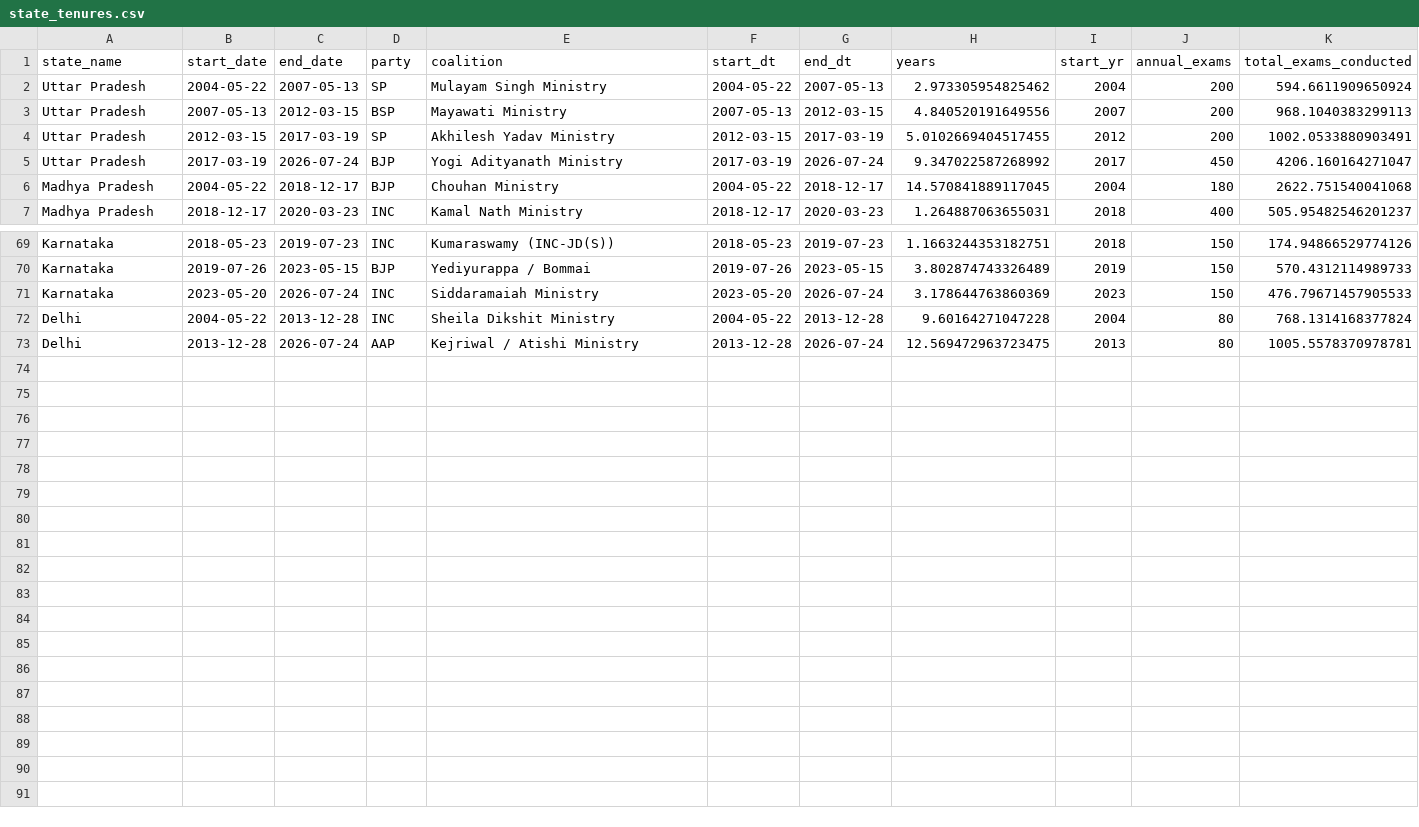
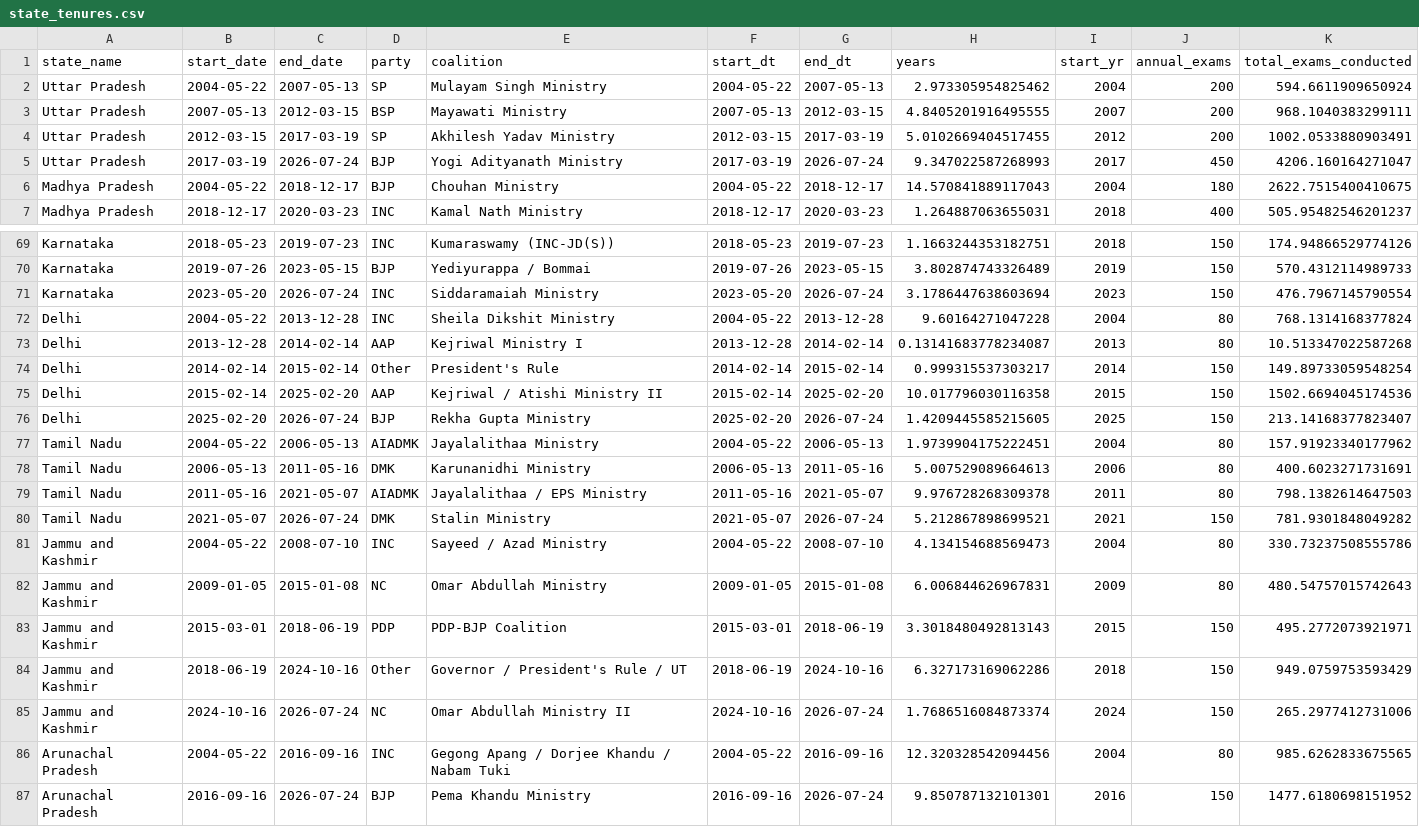
Before and after one commit to GhoshitaGhosh/paper-leaks-dashboard, a CSV file: data/state_tenures.csv, drawn as a sheet; only a part is shown, gaps mark what is left out; the diff covers the shown part only.

Commit message:
Refactor: Implement 100% dynamic date interval join in reproduce_audit.py, fix miscoded incidents, update state tenures across all states/UTs, and re-frame Level 4 as sensitivity scenario

```diff
--- a/data/state_tenures.csv
+++ b/data/state_tenures.csv
@@ -2,6 +2,6 @@ state_name,start_date,end_date,party,coalition,start_dt,end_dt,years,start_yr,an
 Uttar Pradesh,2004-05-22,2007-05-13,SP,Mulayam Singh Ministry,2004-05-22,2007-05-13,2.973305954825462,2004,200,594.6611909650924
-Uttar Pradesh,2007-05-13,2012-03-15,BSP,Mayawati Ministry,2007-05-13,2012-03-15,4.840520191649556,2007,200,968.1040383299113
+Uttar Pradesh,2007-05-13,2012-03-15,BSP,Mayawati Ministry,2007-05-13,2012-03-15,4.8405201916495555,2007,200,968.1040383299111
 Uttar Pradesh,2012-03-15,2017-03-19,SP,Akhilesh Yadav Ministry,2012-03-15,2017-03-19,5.0102669404517455,2012,200,1002.0533880903491
-Uttar Pradesh,2017-03-19,2026-07-24,BJP,Yogi Adityanath Ministry,2017-03-19,2026-07-24,9.347022587268992,2017,450,4206.160164271047
-Madhya Pradesh,2004-05-22,2018-12-17,BJP,Chouhan Ministry,2004-05-22,2018-12-17,14.570841889117045,2004,180,2622.751540041068
+Uttar Pradesh,2017-03-19,2026-07-24,BJP,Yogi Adityanath Ministry,2017-03-19,2026-07-24,9.347022587268993,2017,450,4206.160164271047
+Madhya Pradesh,2004-05-22,2018-12-17,BJP,Chouhan Ministry,2004-05-22,2018-12-17,14.570841889117043,2004,180,2622.7515400410675
 Madhya Pradesh,2018-12-17,2020-03-23,INC,Kamal Nath Ministry,2018-12-17,2020-03-23,1.264887063655031,2018,400,505.95482546201237
@@ -70,4 +70,18 @@ Karnataka,2018-05-23,2019-07-23,INC,Kumaraswamy (INC-JD(S)),2018-05-23,2019-07-2
 Karnataka,2019-07-26,2023-05-15,BJP,Yediyurappa / Bommai,2019-07-26,2023-05-15,3.802874743326489,2019,150,570.4312114989733
-Karnataka,2023-05-20,2026-07-24,INC,Siddaramaiah Ministry,2023-05-20,2026-07-24,3.178644763860369,2023,150,476.79671457905533
+Karnataka,2023-05-20,2026-07-24,INC,Siddaramaiah Ministry,2023-05-20,2026-07-24,3.1786447638603694,2023,150,476.7967145790554
 Delhi,2004-05-22,2013-12-28,INC,Sheila Dikshit Ministry,2004-05-22,2013-12-28,9.60164271047228,2004,80,768.1314168377824
-Delhi,2013-12-28,2026-07-24,AAP,Kejriwal / Atishi Ministry,2013-12-28,2026-07-24,12.569472963723475,2013,80,1005.5578370978781
+Delhi,2013-12-28,2014-02-14,AAP,Kejriwal Ministry I,2013-12-28,2014-02-14,0.13141683778234087,2013,80,10.513347022587268
+Delhi,2014-02-14,2015-02-14,Other,President's Rule,2014-02-14,2015-02-14,0.999315537303217,2014,150,149.89733059548254
+Delhi,2015-02-14,2025-02-20,AAP,Kejriwal / Atishi Ministry II,2015-02-14,2025-02-20,10.017796030116358,2015,150,1502.6694045174536
+Delhi,2025-02-20,2026-07-24,BJP,Rekha Gupta Ministry,2025-02-20,2026-07-24,1.4209445585215605,2025,150,213.14168377823407
+Tamil Nadu,2004-05-22,2006-05-13,AIADMK,Jayalalithaa Ministry,2004-05-22,2006-05-13,1.9739904175222451,2004,80,157.91923340177962
+Tamil Nadu,2006-05-13,2011-05-16,DMK,Karunanidhi Ministry,2006-05-13,2011-05-16,5.007529089664613,2006,80,400.6023271731691
+Tamil Nadu,2011-05-16,2021-05-07,AIADMK,Jayalalithaa / EPS Ministry,2011-05-16,2021-05-07,9.976728268309378,2011,80,798.1382614647503
+Tamil Nadu,2021-05-07,2026-07-24,DMK,Stalin Ministry,2021-05-07,2026-07-24,5.212867898699521,2021,150,781.9301848049282
+Jammu and Kashmir,2004-05-22,2008-07-10,INC,Sayeed / Azad Ministry,2004-05-22,2008-07-10,4.134154688569473,2004,80,330.73237508555786
+Jammu and Kashmir,2009-01-05,2015-01-08,NC,Omar Abdullah Ministry,2009-01-05,2015-01-08,6.006844626967831,2009,80,480.54757015742643
+Jammu and Kashmir,2015-03-01,2018-06-19,PDP,PDP-BJP Coalition,2015-03-01,2018-06-19,3.3018480492813143,2015,150,495.2772073921971
+Jammu and Kashmir,2018-06-19,2024-10-16,Other,Governor / President's Rule / UT,2018-06-19,2024-10-16,6.327173169062286,2018,150,949.0759753593429
+Jammu and Kashmir,2024-10-16,2026-07-24,NC,Omar Abdullah Ministry II,2024-10-16,2026-07-24,1.7686516084873374,2024,150,265.2977412731006
+Arunachal Pradesh,2004-05-22,2016-09-16,INC,Gegong Apang / Dorjee Khandu / Nabam Tuki,2004-05-22,2016-09-16,12.320328542094456,2004,80,985.6262833675565
+Arunachal Pradesh,2016-09-16,2026-07-24,BJP,Pema Khandu Ministry,2016-09-16,2026-07-24,9.850787132101301,2016,150,1477.6180698151952
```
Also changed, not shown: 14 edited cells elsewhere in this file, paper_leaks.csv, paper_leaks_enriched.csv, 5 other files.
